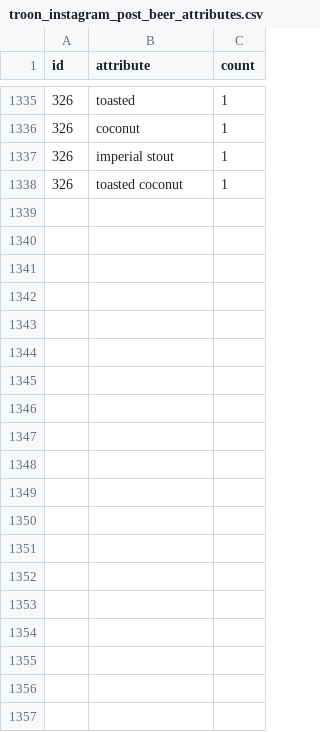
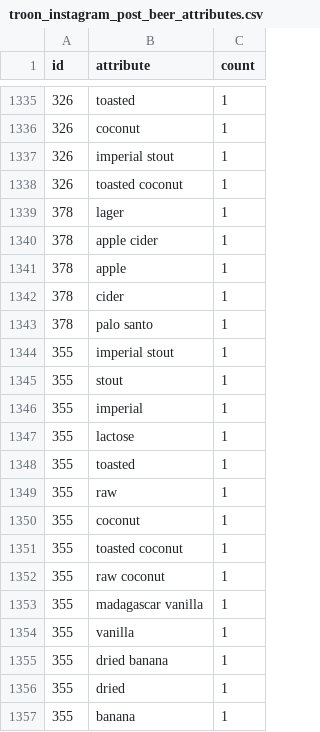
Before and after one commit to dmnapolitano/troon_release_prediction, a CSV file: troon_instagram_post_beer_attributes.csv, drawn as a sheet; only a part is shown, gaps mark what is left out; the diff covers the shown part only; the diff names each change by its address in the sheet, - before the commit and + after, or states it on an @@ line.

Commit message:
Gathering more attributes

```diff
--- a/troon_instagram_post_beer_attributes.csv
+++ b/troon_instagram_post_beer_attributes.csv
+row 1339: 378 | lager | 1
+row 1340: 378 | apple cider | 1
+row 1341: 378 | apple | 1
+row 1342: 378 | cider | 1
+row 1343: 378 | palo santo | 1
+row 1344: 355 | imperial stout | 1
+row 1345: 355 | stout | 1
+row 1346: 355 | imperial | 1
+row 1347: 355 | lactose | 1
+row 1348: 355 | toasted | 1
+row 1349: 355 | raw | 1
+row 1350: 355 | coconut | 1
+row 1351: 355 | toasted coconut | 1
+row 1352: 355 | raw coconut | 1
+row 1353: 355 | madagascar vanilla | 1
+row 1354: 355 | vanilla | 1
+row 1355: 355 | dried banana | 1
+row 1356: 355 | dried | 1
+row 1357: 355 | banana | 1
```
Also changed, not shown: 17 added rows elsewhere in this file.
